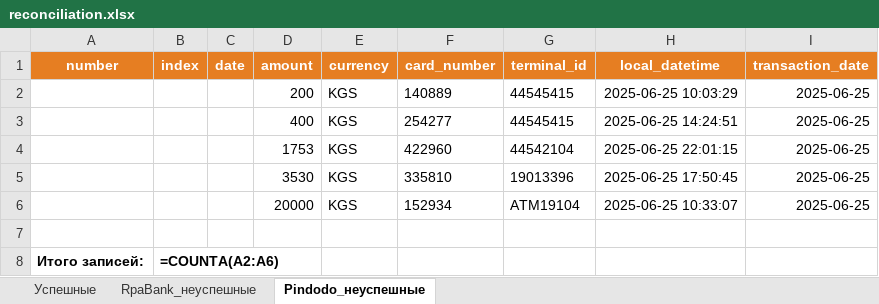
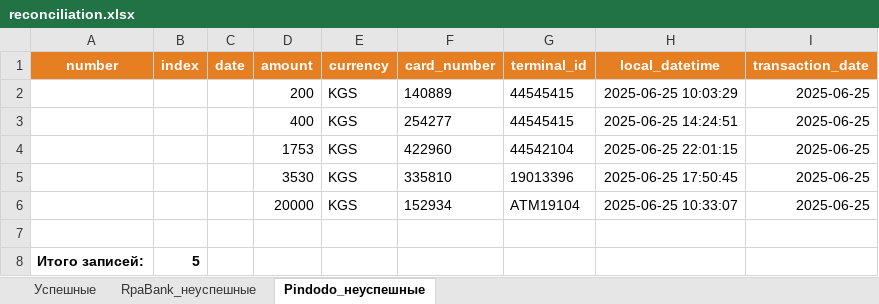
Before and after one commit to hydrauluu/test_tech_task, an Excel workbook: Результат/reconciliation.xlsx, sheet Pindodo_неуспешные, drawn as a sheet; values as stored, in another font and other column widths than the file's, no borders; formulas without a stored value are shown as written; the diff names each change by its address in the sheet, - before the commit and + after, or states it on an @@ line.

```diff
--- a/Результат/reconciliation.xlsx (sheet Pindodo_неуспешные)
+++ b/Результат/reconciliation.xlsx (sheet Pindodo_неуспешные)
-B8 (index): =COUNTA(A2:A6)
+B8 (index): 5
```
Also changed, not shown: sheet RpaBank_неуспешные, sheet Успешные, 2 other files.
